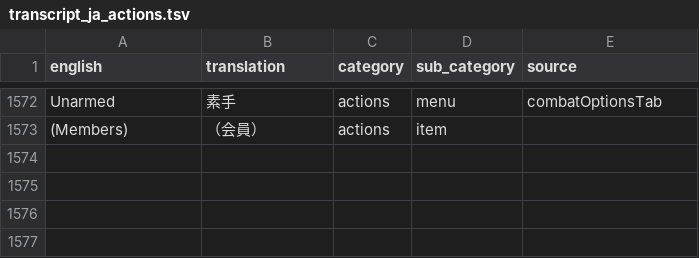
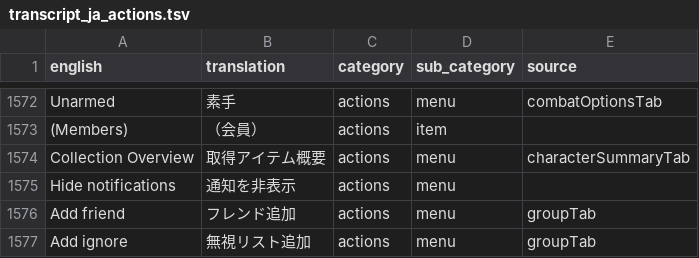
Before and after one commit to YS-jack/Runelingual-Transcripts, a TSV file: draft/ja/transcript_ja_actions.tsv, drawn as a sheet; only a part is shown, gaps mark what is left out; the diff names each change by its address in the sheet, - before the commit and + after, or states it on an @@ line.

```diff
--- a/draft/ja/transcript_ja_actions.tsv
+++ b/draft/ja/transcript_ja_actions.tsv
+row 1574: Collection Overview | 取得アイテム概要 | actions | menu | characterSummaryTab
+row 1575: Hide notifications | 通知を非表示 | actions | menu
+row 1576: Add friend | フレンド追加 | actions | menu | groupTab
+row 1577: Add ignore | 無視リスト追加 | actions | menu | groupTab
```
Also changed, not shown: draft/ja/transcript_ja_inventoryActions.tsv, draft/ja/transcript_ja_manual.tsv, 15 other files.
